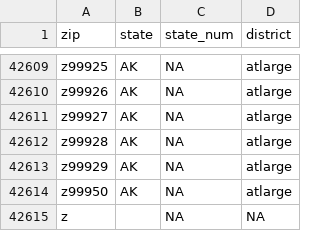
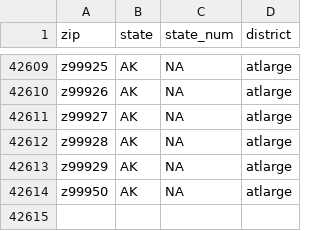
Before and after one commit to paulstey/zip_to_district, a CSV file: zip_data2.csv, drawn as a sheet; only a part is shown, gaps mark what is left out.

```diff
--- a/zip_data2.csv
+++ b/zip_data2.csv
@@ -42614,2 +42614 @@
 "z99950","AK",NA,"atlarge"
-"z","",NA,NA
```
Also changed, not shown: stateNumber.csv, 2 other files.
